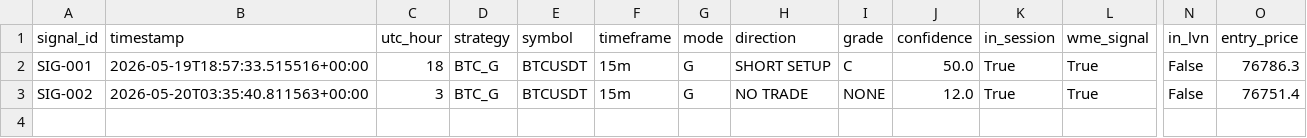
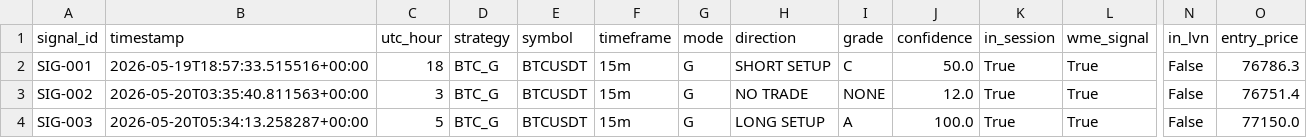
Before and after one commit to rizwans95/Claude-trading-agent, a CSV file: trade_log.csv, drawn as a sheet; only a part is shown, gaps mark what is left out; rows hold the shown columns only; the diff names each change by its address in the sheet, - before the commit and + after, or states it on an @@ line.

Commit message:
Trade log: SIG-003 OPEN BTC_G LONG SETUP

```diff
--- a/trade_log.csv
+++ b/trade_log.csv
+row 4: SIG-003 | 2026-05-20T05:34:13.258287+00:00 | 5 | BTC_G | BTCUSDT | 15m | G | LONG SETUP | A | 100.0 | True | True | False | 77150.0
```
